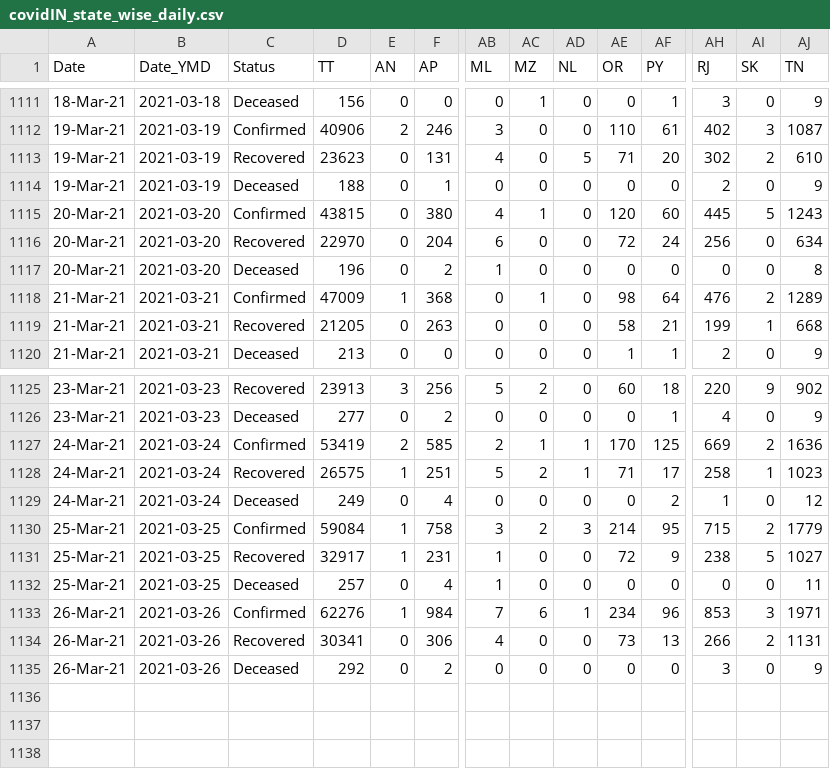
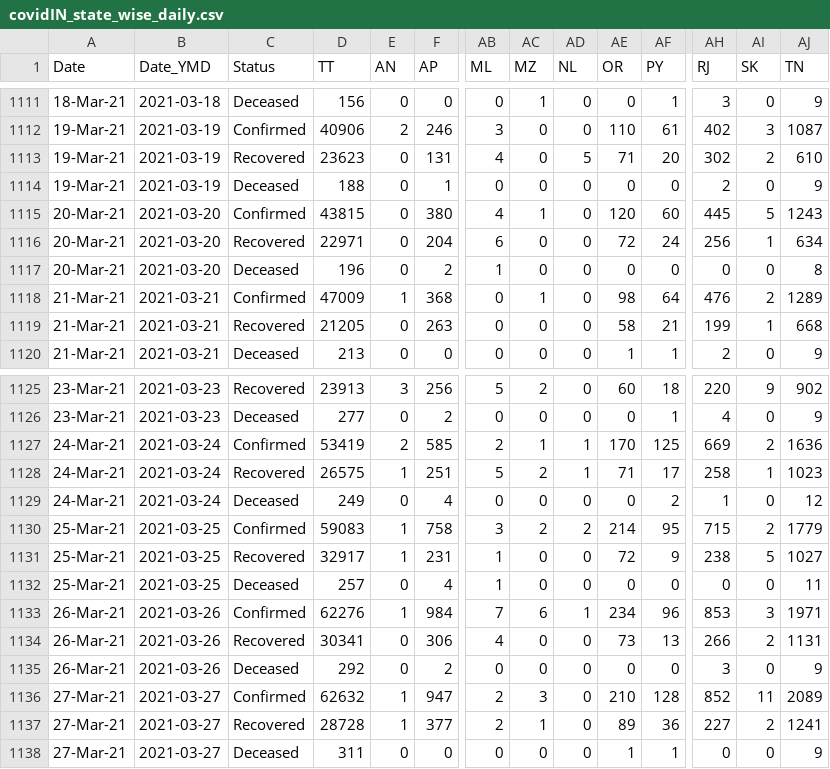
Before and after one commit to arya46/Covid-19-EDA, a CSV file: data/covidIN_state_wise_daily.csv, drawn as a sheet; only a part is shown, gaps mark what is left out; rows hold the shown columns only; the diff names each change by its address in the sheet, - before the commit and + after, or states it on an @@ line.

Commit message:
data updated on - Sun Mar 28 05:47:43 UTC 2021

```diff
--- a/data/covidIN_state_wise_daily.csv
+++ b/data/covidIN_state_wise_daily.csv
-D1116 (TT): 22970
+D1116 (TT): 22971
-AI1116 (SK): 0
+AI1116 (SK): 1
-D1130 (TT): 59084
+D1130 (TT): 59083
-AD1130 (NL): 3
+AD1130 (NL): 2
+row 1136: 27-Mar-21 | 2021-03-27 | Confirmed | 62632 | 1 | 947 | 2 | 3 | 0 | 210 | 128 | 852 | 11 | 2089
+row 1137: 27-Mar-21 | 2021-03-27 | Recovered | 28728 | 1 | 377 | 2 | 1 | 0 | 89 | 36 | 227 | 2 | 1241
+row 1138: 27-Mar-21 | 2021-03-27 | Deceased | 311 | 0 | 0 | 0 | 0 | 0 | 1 | 1 | 0 | 0 | 9
```
Also changed, not shown: data/cases_ts.csv, data/covidIN_districtwise_current.csv, 3 other files.
